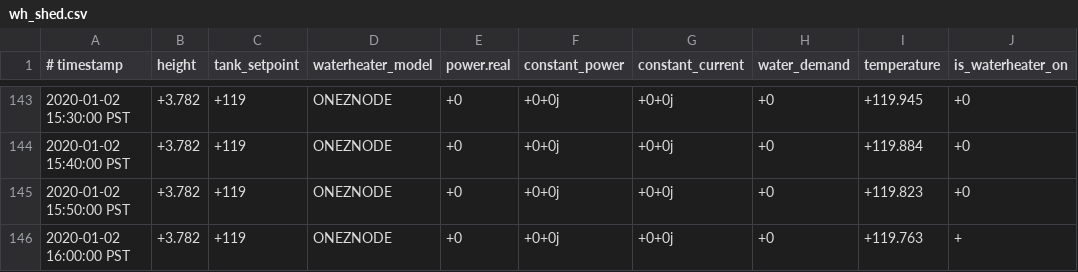
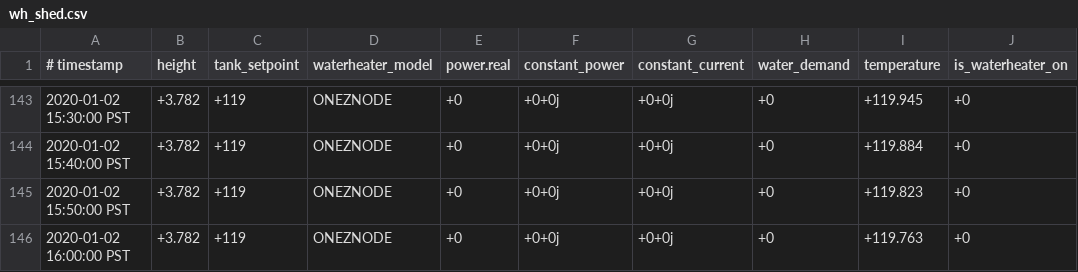
Before and after one commit to psu-powerlab/GridLab-D, a CSV file: NeoChargeProject/WH_4_Node_Feeder/Controlled_WH/wh_shed.csv, drawn as a sheet; only a part is shown, gaps mark what is left out.

Commit message:
Update wh_shed.csv

```diff
--- a/NeoChargeProject/WH_4_Node_Feeder/Controlled_WH/wh_shed.csv
+++ b/NeoChargeProject/WH_4_Node_Feeder/Controlled_WH/wh_shed.csv
@@ -145,2 +145,2 @@
 2020-01-02 15:50:00 PST,+3.782,+119,ONEZNODE,+0,+0+0j,+0+0j,+0,+119.823,+0
-2020-01-02 16:00:00 PST,+3.782,+119,ONEZNODE,+0,+0+0j,+0+0j,+0,+119.763,+
+2020-01-02 16:00:00 PST,+3.782,+119,ONEZNODE,+0,+0+0j,+0+0j,+0,+119.763,+0
```
